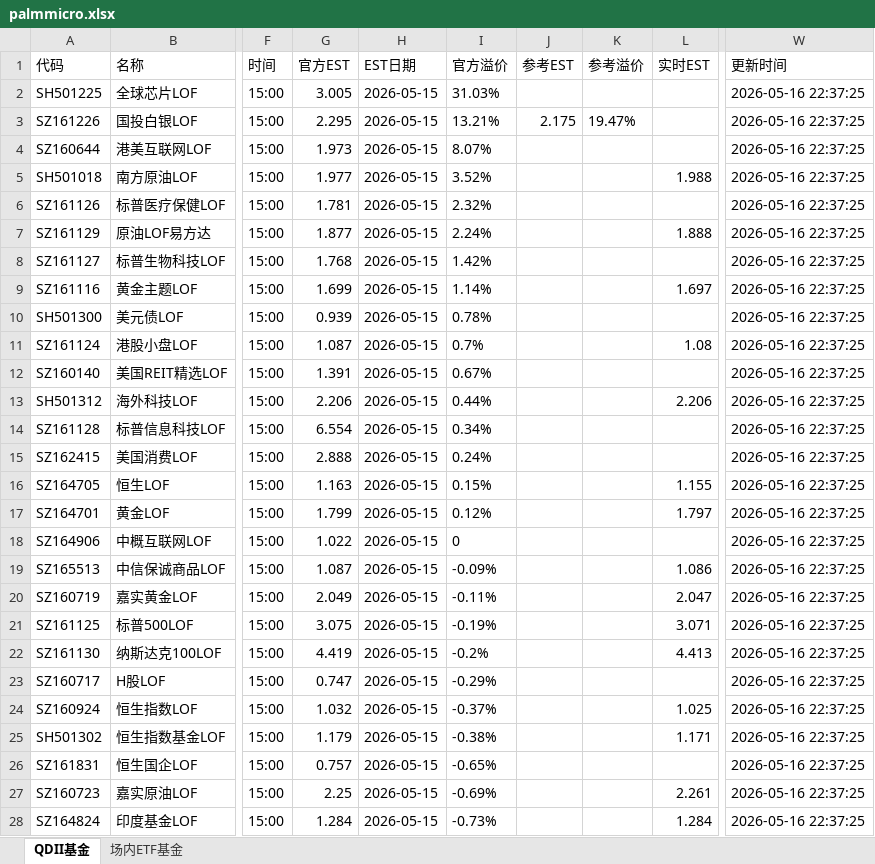
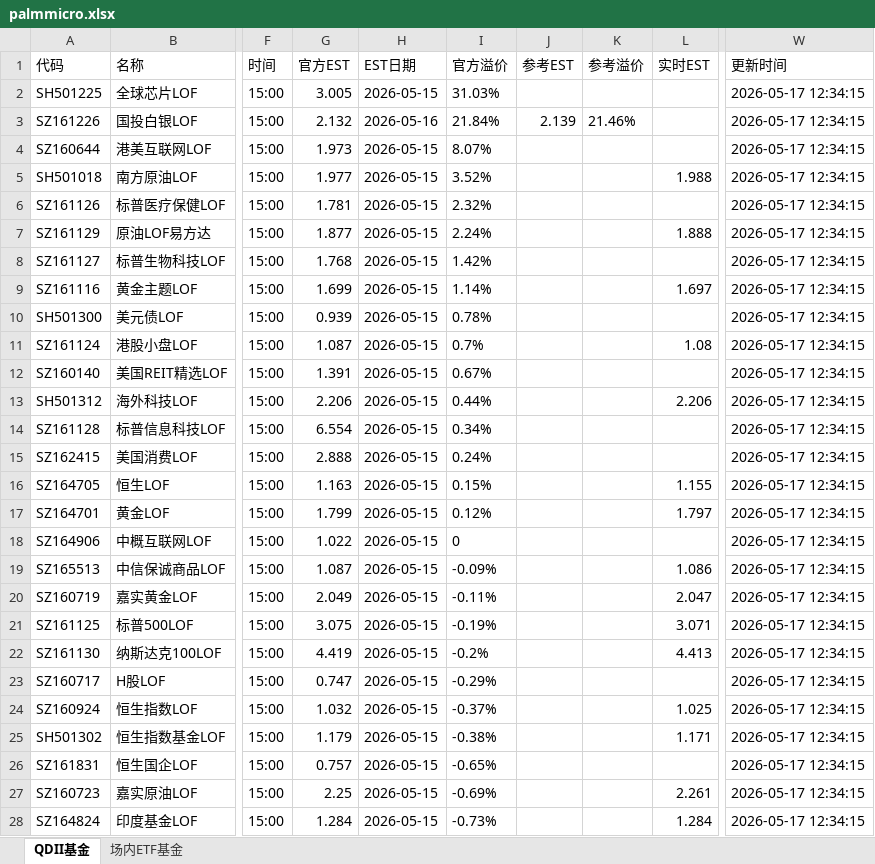
Before and after one commit to codes84/etf-monitor, an Excel workbook: palmmicro.xlsx, sheet QDII基金, drawn as a sheet; only a part is shown, gaps mark what is left out; values as stored, in another font and other column widths than the file's, no borders; the diff covers the shown part only; the diff names each change by its address in the sheet, - before the commit and + after, or states it on an @@ line.

```diff
--- a/palmmicro.xlsx (sheet QDII基金)
+++ b/palmmicro.xlsx (sheet QDII基金)
-W2:W28 (更新时间): 2026-05-16 22:37:25
+W2:W28 (更新时间): 2026-05-17 12:34:15
-G3 (官方EST): 2.295
+G3 (官方EST): 2.132
-H3 (EST日期): 2026-05-15
+H3 (EST日期): 2026-05-16
-I3 (官方溢价): 13.21%
+I3 (官方溢价): 21.84%
-J3 (参考EST): 2.175
+J3 (参考EST): 2.139
-K3 (参考溢价): 19.47%
+K3 (参考溢价): 21.46%
```
Also changed, not shown: 7 edited cells elsewhere in this sheet, sheet 场内ETF基金, 1 other file.
